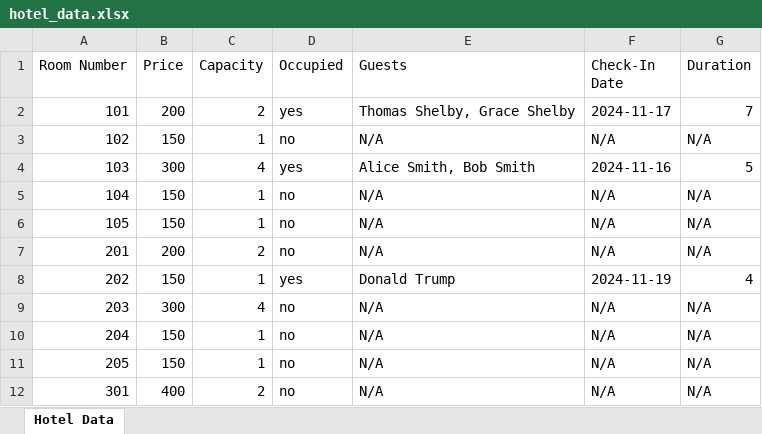
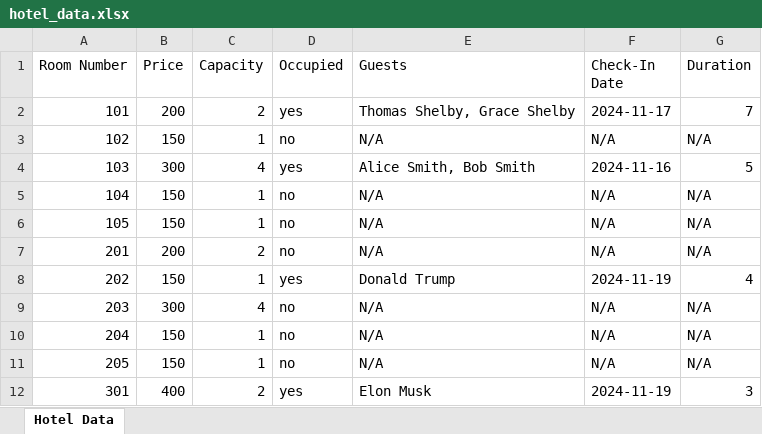
Before and after one commit to mikkdud/HotelManager, an Excel workbook: hotel_data.xlsx, sheet Hotel Data, drawn as a sheet; values as stored, in another font and other column widths than the file's, no borders; the diff names each change by its address in the sheet, - before the commit and + after, or states it on an @@ line.

```diff
--- a/hotel_data.xlsx (sheet Hotel Data)
+++ b/hotel_data.xlsx (sheet Hotel Data)
-D12 (Occupied): no
+D12 (Occupied): yes
-E12 (Guests): N/A
+E12 (Guests): Elon Musk
-F12 (Check-In Date): N/A
+F12 (Check-In Date): 2024-11-19
-G12 (Duration): N/A
+G12 (Duration): 3
```
Also changed, not shown: 52 other files.
